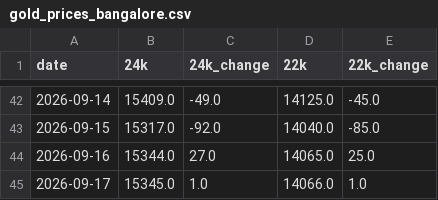
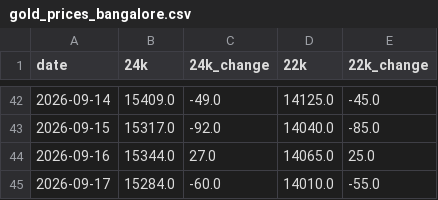
Before and after one commit to codering101/gold-price-tracker, a CSV file: gold_prices_bangalore.csv, drawn as a sheet; only a part is shown, gaps mark what is left out.

```diff
--- a/gold_prices_bangalore.csv
+++ b/gold_prices_bangalore.csv
@@ -44,2 +44,2 @@ date,24k,24k_change,22k,22k_change
 2026-09-16,15344.0,27.0,14065.0,25.0
-2026-09-17,15345.0,1.0,14066.0,1.0
+2026-09-17,15284.0,-60.0,14010.0,-55.0
```
Also changed, not shown: gold_prices_live.csv.
